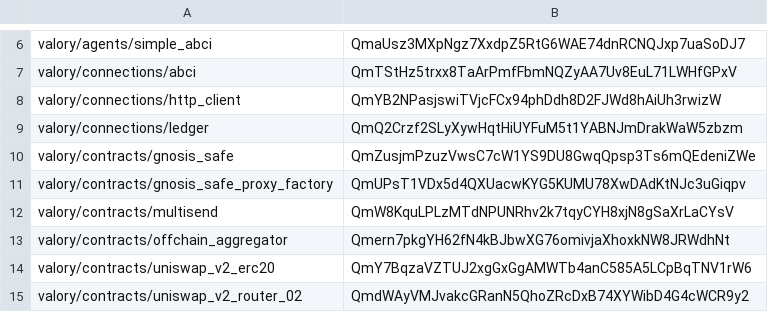
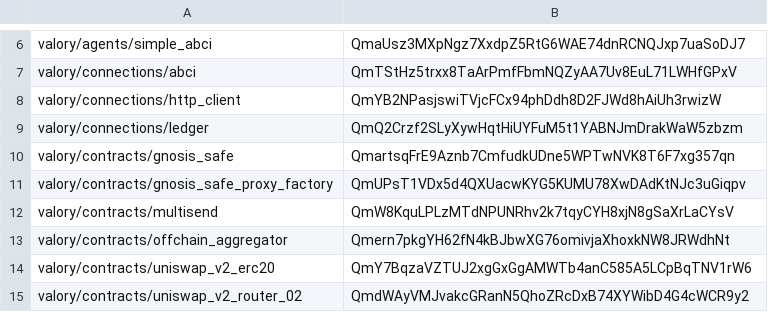
Before and after one commit to w1kke/olas-hello-world, a CSV file: packages/hashes.csv, drawn as a sheet; only a part is shown, gaps mark what is left out.

```diff
--- a/packages/hashes.csv
+++ b/packages/hashes.csv
@@ -9,3 +9,3 @@ valory/connections/http_client,QmYB2NPasjswiTVjcFCx94phDdh8D2FJWd8hAiUh3rwizW
 valory/connections/ledger,QmQ2Crzf2SLyXywHqtHiUYFuM5t1YABNJmDrakWaW5zbzm
-valory/contracts/gnosis_safe,QmZusjmPzuzVwsC7cW1YS9DU8GwqQpsp3Ts6mQEdeniZWe
+valory/contracts/gnosis_safe,QmartsqFrE9Aznb7CmfudkUDne5WPTwNVK8T6F7xg357qn
 valory/contracts/gnosis_safe_proxy_factory,QmUPsT1VDx5d4QXUacwKYG5KUMU78XwDAdKtNJc3uGiqpv
```
Also changed, not shown: 2 other files.
